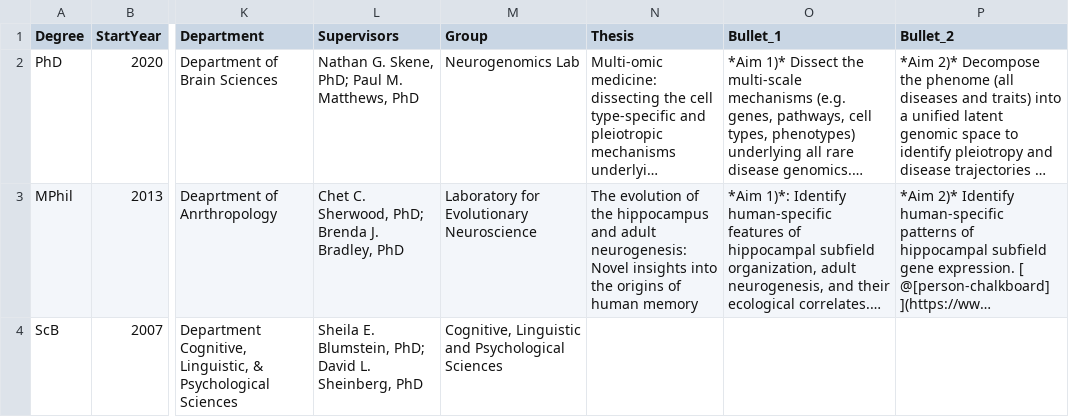
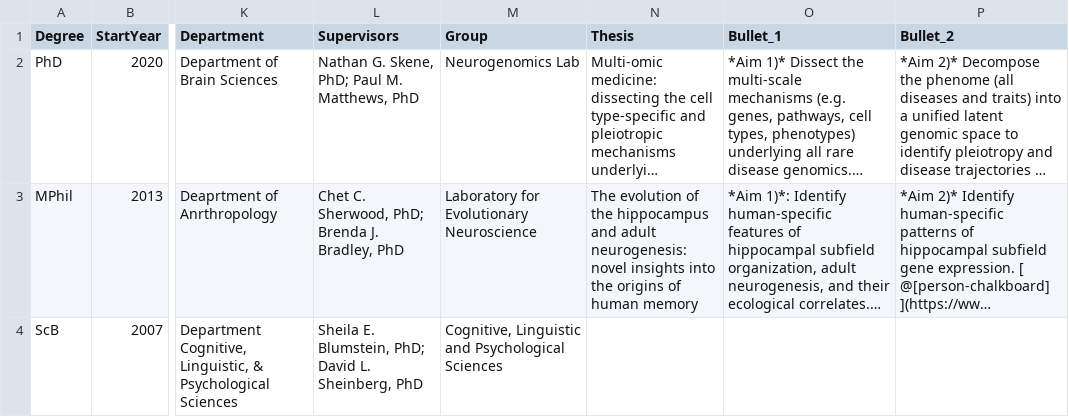
Before and after one commit to bschilder/CV, a CSV file: cv_data/education.csv, drawn as a sheet; only a part is shown, gaps mark what is left out; long unchanged cells end in …; the diff names each change by its address in the sheet, - before the commit and + after, or states it on an @@ line.

```diff
--- a/cv_data/education.csv
+++ b/cv_data/education.csv
-N3 (Thesis): …adult neurogenesis: Novel insights into…
+N3 (Thesis): …adult neurogenesis: novel insights into…
```
Also changed, not shown: cv_data/tools.csv.
